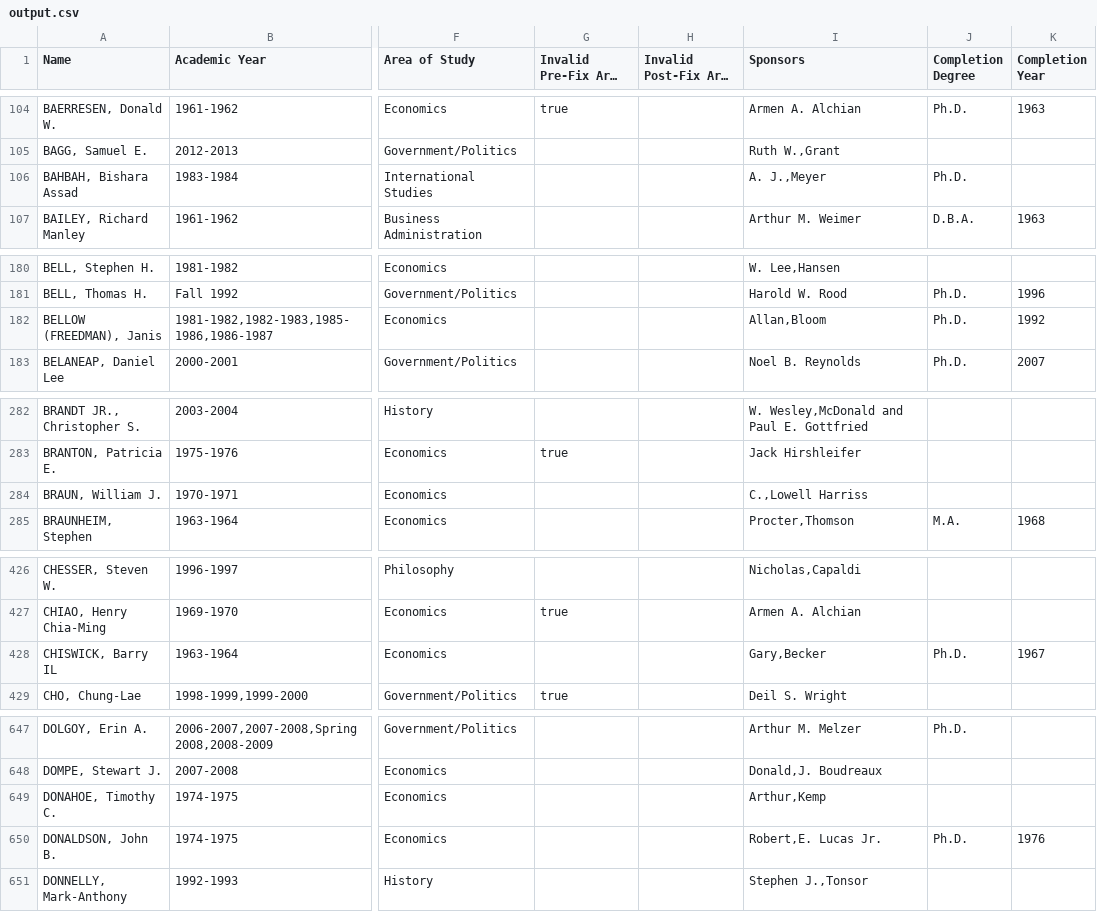
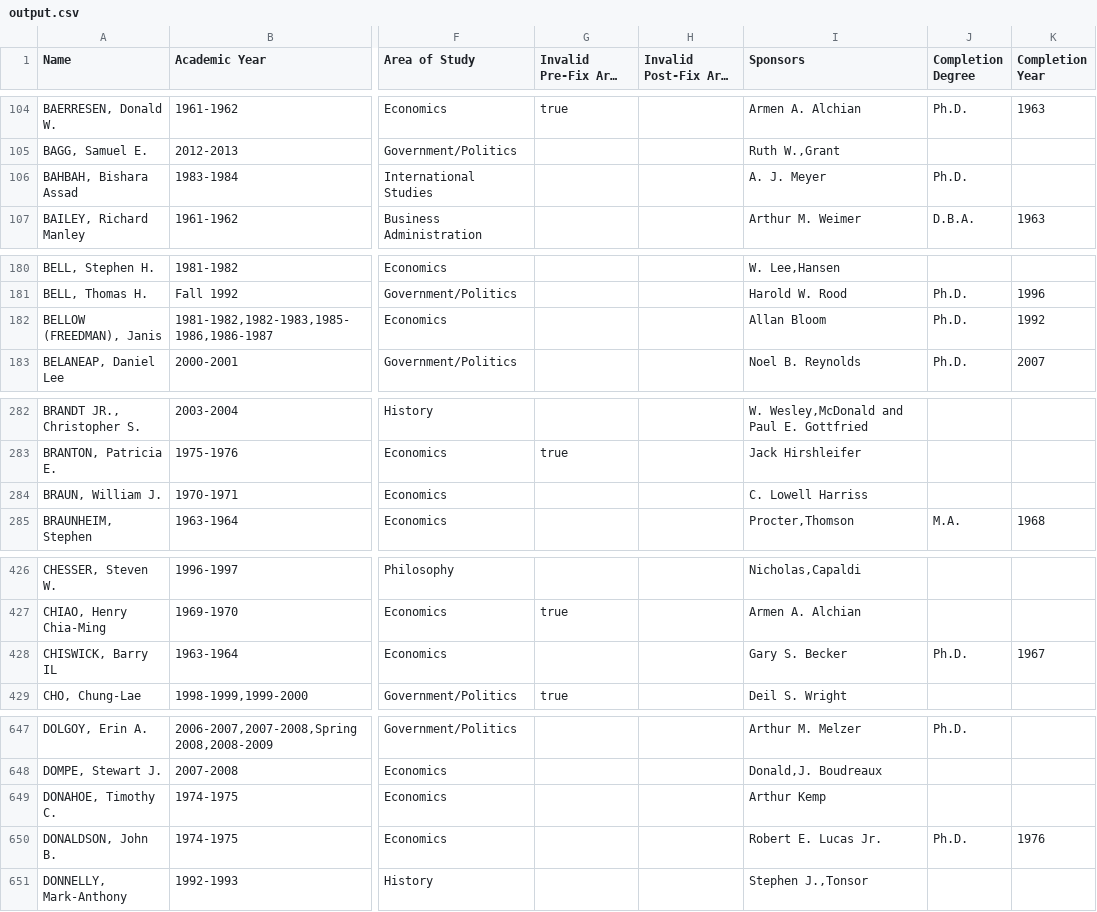
Before and after one commit to Vandivier/data-science-practice, a CSV file: js/earhart-fellows/output.csv, drawn as a sheet; only a part is shown, gaps mark what is left out; long unchanged cells end in …; the diff covers the shown part only; the diff names each change by its address in the sheet, - before the commit and + after, or states it on an @@ line.

```diff
--- a/js/earhart-fellows/output.csv
+++ b/js/earhart-fellows/output.csv
-I106 (Sponsors): A. J.,Meyer
+I106 (Sponsors): A. J. Meyer
-I182 (Sponsors): Allan,Bloom
+I182 (Sponsors): Allan Bloom
-I284 (Sponsors): C.,Lowell Harriss
+I284 (Sponsors): C. Lowell Harriss
-I428 (Sponsors): Gary,Becker
+I428 (Sponsors): Gary S. Becker
-I649 (Sponsors): Arthur,Kemp
+I649 (Sponsors): Arthur Kemp
-I650 (Sponsors): Robert,E. Lucas Jr.
+I650 (Sponsors): Robert E. Lucas Jr.
```
Also changed, not shown: 18 edited cells elsewhere in this file, js/earhart-fellows/graduate-instiutions.csv, 1 other file.
